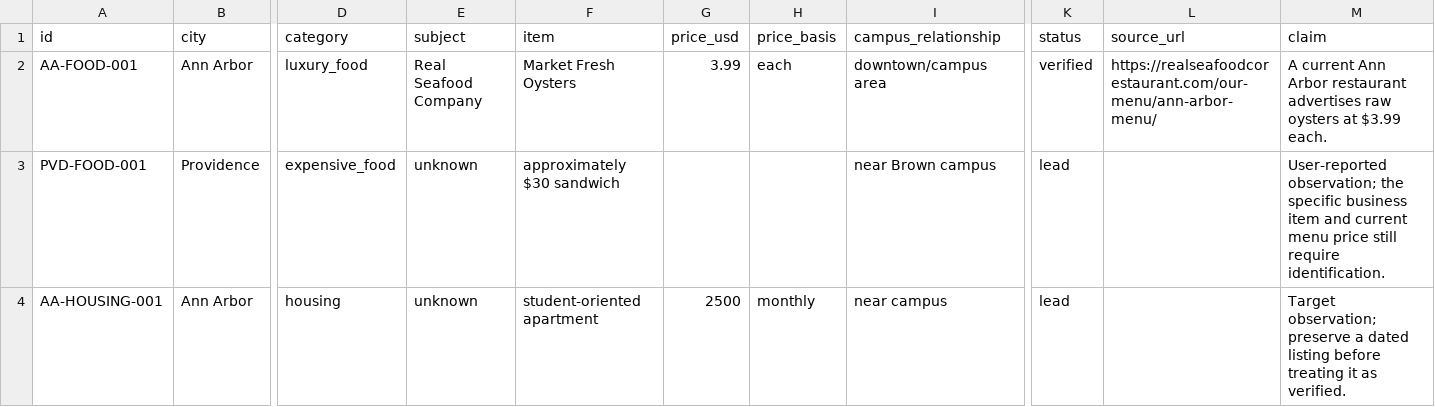
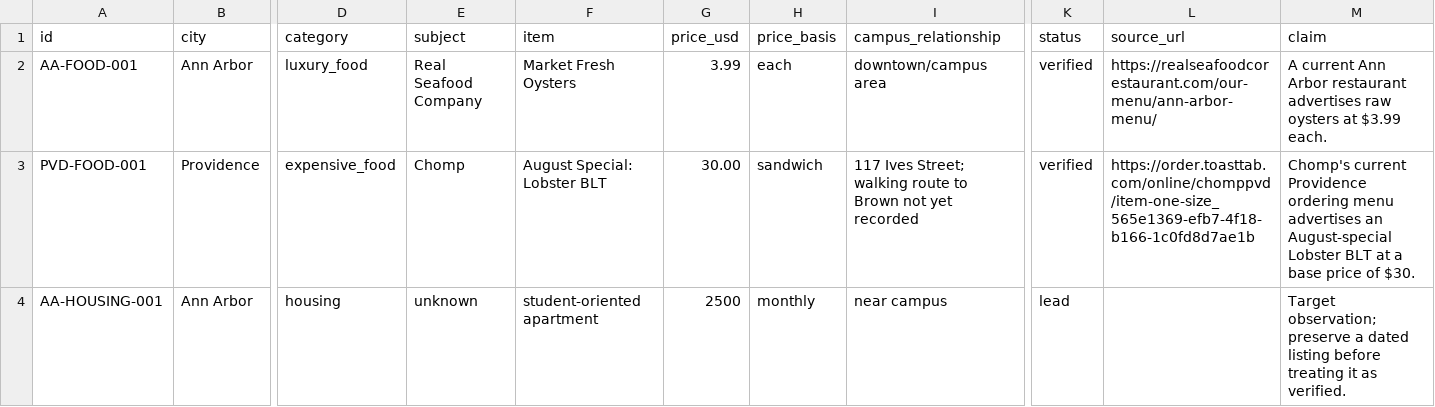
Before and after one commit to bl4ckb4ll/college-town, a CSV file: observations.csv, drawn as a sheet; only a part is shown, gaps mark what is left out; the diff covers the shown part only; the diff names each change by its address in the sheet, - before the commit and + after, or states it on an @@ line.

Commit message:
Verify Providence sandwich and 257 Thayer leads

```diff
--- a/observations.csv
+++ b/observations.csv
-E3 (subject): unknown
+E3 (subject): Chomp
-F3 (item): approximately $30 sandwich
+F3 (item): August Special: Lobster BLT
-G3 (price_usd): (empty)
+G3 (price_usd): 30.00
-H3 (price_basis): (empty)
+H3 (price_basis): sandwich
-I3 (campus_relationship): near Brown campus
+I3 (campus_relationship): 117 Ives Street; walking route to Brown not yet recorded
-K3 (status): lead
+K3 (status): verified
-L3 (source_url): (empty)
+L3 (source_url): https://order.toasttab.com/online/chomppvd/item-one-size_565e1369-efb7-4f18-b166-1c0fd8d7ae1b
-M3 (claim): User-reported observation; the specific business item and current menu price still require identification.
+M3 (claim): Chomp's current Providence ordering menu advertises an August-special Lobster BLT at a base price of $30.
```
Also changed, not shown: 6 edited cells elsewhere in this file.
